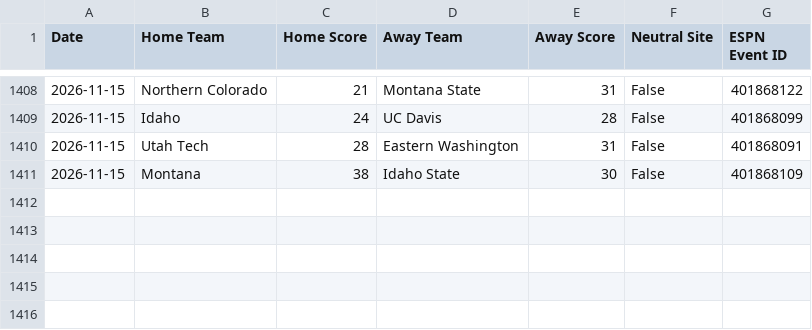
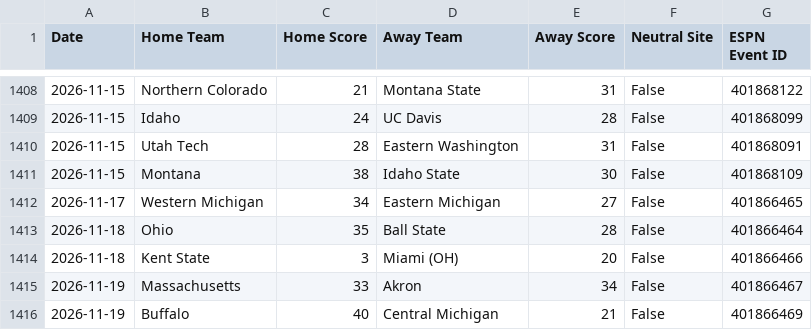
Before and after one commit to AllMOSports/College_Football_2026, a CSV file: data/cfb/2026/cfb_scoreboard_2026.csv, drawn as a sheet; only a part is shown, gaps mark what is left out.

```diff
--- a/data/cfb/2026/cfb_scoreboard_2026.csv
+++ b/data/cfb/2026/cfb_scoreboard_2026.csv
@@ -1411 +1411,6 @@ Date,Home Team,Home Score,Away Team,Away Score,Neutral Site,ESPN Event ID
 2026-11-15,Montana,38,Idaho State,30,False,401868109
+2026-11-17,Western Michigan,34,Eastern Michigan,27,False,401866465
+2026-11-18,Ohio,35,Ball State,28,False,401866464
+2026-11-18,Kent State,3,Miami (OH),20,False,401866466
+2026-11-19,Massachusetts,33,Akron,34,False,401866467
+2026-11-19,Buffalo,40,Central Michigan,21,False,401866469
```
Also changed, not shown: data/cfb/2026/cfb_picks_2026.csv, data/cfb/2026/cfb_predictions_log_2026.csv, 17 other files.
